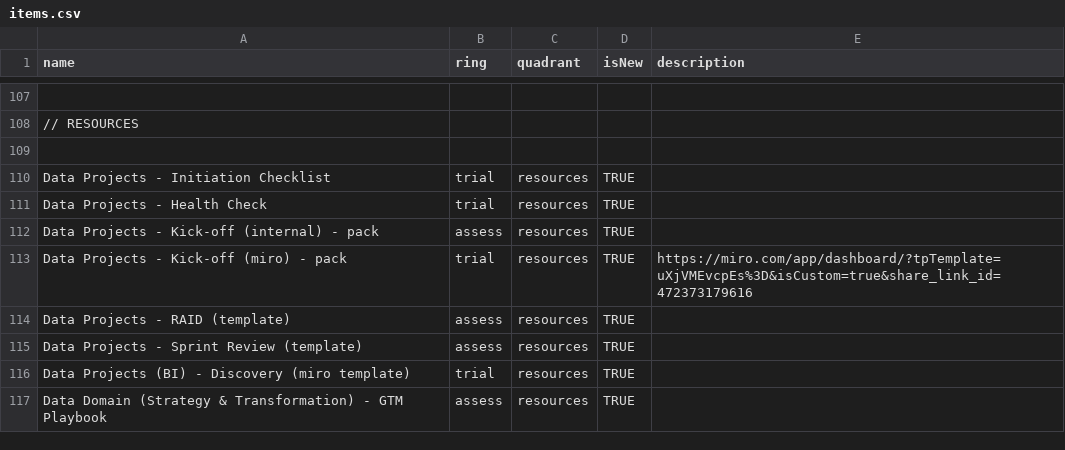
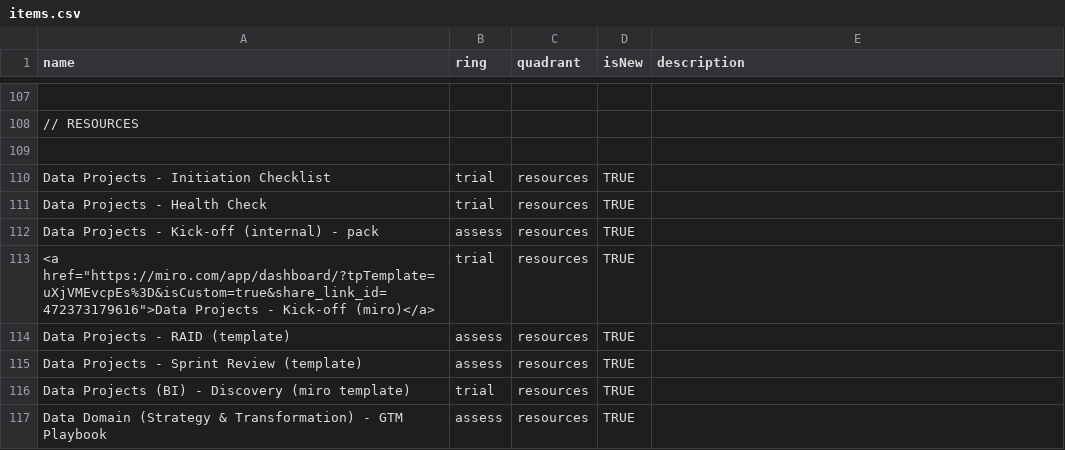
Before and after one commit to paul-aginicds/sonar, a CSV file: items.csv, drawn as a sheet; only a part is shown, gaps mark what is left out.

Commit message:
Update items.csv

```diff
--- a/items.csv
+++ b/items.csv
@@ -112,3 +112,3 @@ Data Projects - Health Check,trial,resources,TRUE,
 Data Projects - Kick-off (internal) - pack,assess,resources,TRUE,
-Data Projects - Kick-off (miro) - pack,trial,resources,TRUE,https://miro.com/app/dashboard/?tpTemplate=uXjVMEvcpEs%3D&isCustom=true&share_link_id=472373179616
+<a href="https://miro.com/app/dashboard/?tpTemplate=uXjVMEvcpEs%3D&isCustom=true&share_link_id=472373179616">Data Projects - Kick-off (miro)</a>,trial,resources,TRUE,
 Data Projects - RAID (template),assess,resources,TRUE,
```
